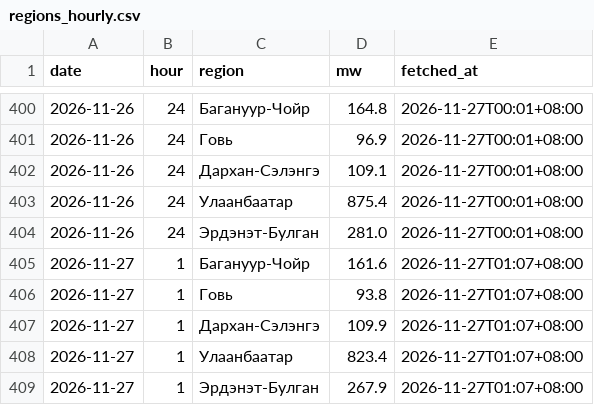
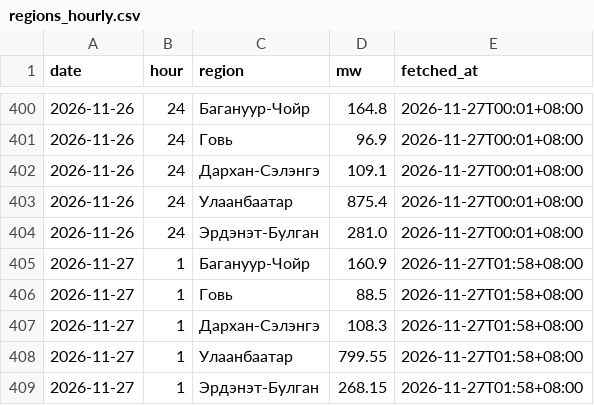
Before and after one commit to javkhlantug-eng/pfc, a CSV file: data/regions_hourly.csv, drawn as a sheet; only a part is shown, gaps mark what is left out.

```diff
--- a/data/regions_hourly.csv
+++ b/data/regions_hourly.csv
@@ -404,6 +404,6 @@ date,hour,region,mw,fetched_at
 2026-11-26,24,Эрдэнэт-Булган,281.0,2026-11-27T00:01+08:00
-2026-11-27,1,Багануур-Чойр,161.6,2026-11-27T01:07+08:00
-2026-11-27,1,Говь,93.8,2026-11-27T01:07+08:00
-2026-11-27,1,Дархан-Сэлэнгэ,109.9,2026-11-27T01:07+08:00
-2026-11-27,1,Улаанбаатар,823.4,2026-11-27T01:07+08:00
-2026-11-27,1,Эрдэнэт-Булган,267.9,2026-11-27T01:07+08:00
+2026-11-27,1,Багануур-Чойр,160.9,2026-11-27T01:58+08:00
+2026-11-27,1,Говь,88.5,2026-11-27T01:58+08:00
+2026-11-27,1,Дархан-Сэлэнгэ,108.3,2026-11-27T01:58+08:00
+2026-11-27,1,Улаанбаатар,799.55,2026-11-27T01:58+08:00
+2026-11-27,1,Эрдэнэт-Булган,268.15,2026-11-27T01:58+08:00
```
Also changed, not shown: data/nowcast_log.csv, 4 other files.
